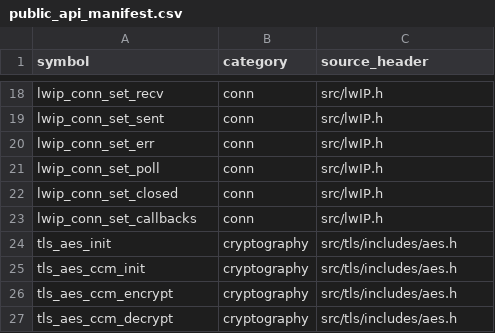
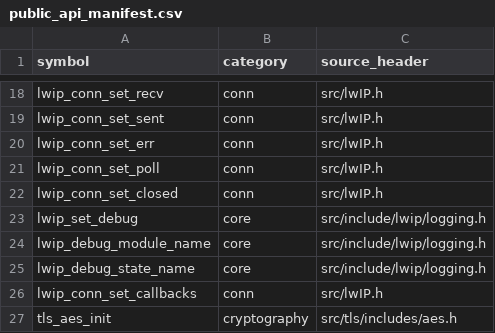
Before and after one commit to cagscalclabs/lwip-ce, a CSV file: build-tools/public_api_manifest.csv, drawn as a sheet; only a part is shown, gaps mark what is left out; the shorter side is filled out with more unchanged rows.

```diff
--- a/build-tools/public_api_manifest.csv
+++ b/build-tools/public_api_manifest.csv
@@ -22,2 +22,5 @@ lwip_conn_set_poll,conn,src/lwIP.h
 lwip_conn_set_closed,conn,src/lwIP.h
+lwip_set_debug,core,src/include/lwip/logging.h
+lwip_debug_module_name,core,src/include/lwip/logging.h
+lwip_debug_state_name,core,src/include/lwip/logging.h
 lwip_conn_set_callbacks,conn,src/lwIP.h
```
Also changed, not shown: 31 other files.
